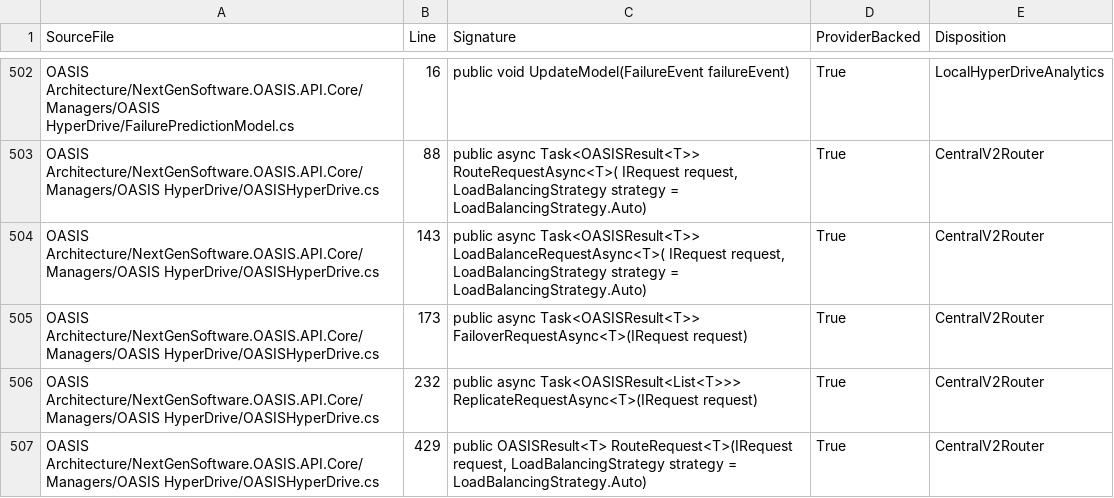
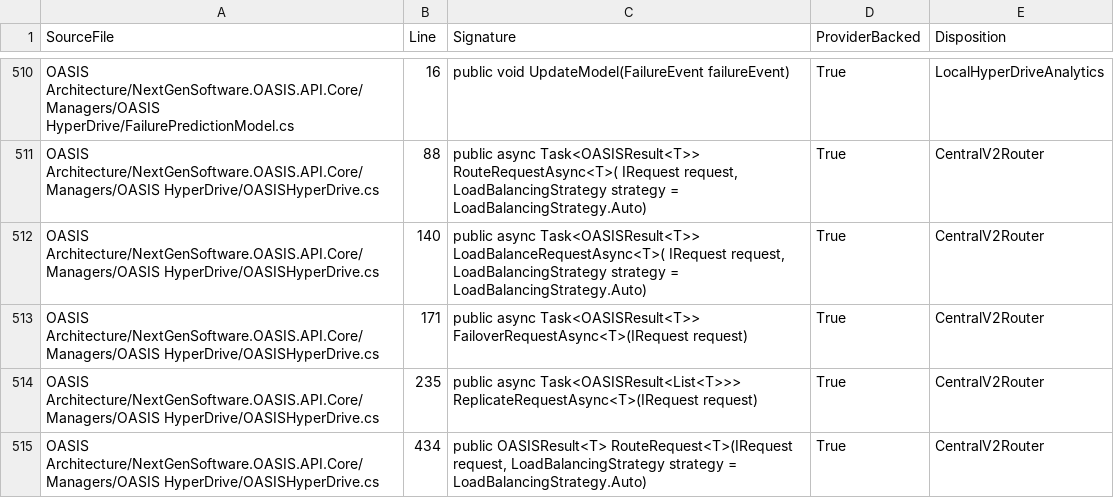
Before and after one commit to NextGenSoftwareUK/OASIS, a CSV file: Docs/WIP/HyperDrive-Providers/HYPERDRIVE_V2_PUBLIC_MANAGER_METHOD_MANIFEST.csv, drawn as a sheet; only a part is shown, gaps mark what is left out; the diff covers the shown part only.

```diff
--- a/Docs/WIP/HyperDrive-Providers/HYPERDRIVE_V2_PUBLIC_MANAGER_METHOD_MANIFEST.csv
+++ b/Docs/WIP/HyperDrive-Providers/HYPERDRIVE_V2_PUBLIC_MANAGER_METHOD_MANIFEST.csv
@@ -503,5 +511,5 @@
 "OASIS Architecture/NextGenSoftware.OASIS.API.Core/Managers/OASIS HyperDrive/OASISHyperDrive.cs","88","public async Task<OASISResult<T>> RouteRequestAsync<T>( IRequest request, LoadBalancingStrategy strategy = LoadBalancingStrategy.Auto)","True","CentralV2Router"
-"OASIS Architecture/NextGenSoftware.OASIS.API.Core/Managers/OASIS HyperDrive/OASISHyperDrive.cs","143","public async Task<OASISResult<T>> LoadBalanceRequestAsync<T>( IRequest request, LoadBalancingStrategy strategy = LoadBalancingStrategy.Auto)","True","CentralV2Router"
-"OASIS Architecture/NextGenSoftware.OASIS.API.Core/Managers/OASIS HyperDrive/OASISHyperDrive.cs","173","public async Task<OASISResult<T>> FailoverRequestAsync<T>(IRequest request)","True","CentralV2Router"
-"OASIS Architecture/NextGenSoftware.OASIS.API.Core/Managers/OASIS HyperDrive/OASISHyperDrive.cs","232","public async Task<OASISResult<List<T>>> ReplicateRequestAsync<T>(IRequest request)","True","CentralV2Router"
-"OASIS Architecture/NextGenSoftware.OASIS.API.Core/Managers/OASIS HyperDrive/OASISHyperDrive.cs","429","public OASISResult<T> RouteRequest<T>(IRequest request, LoadBalancingStrategy strategy = LoadBalancingStrategy.Auto)","True","CentralV2Router"
+"OASIS Architecture/NextGenSoftware.OASIS.API.Core/Managers/OASIS HyperDrive/OASISHyperDrive.cs","140","public async Task<OASISResult<T>> LoadBalanceRequestAsync<T>( IRequest request, LoadBalancingStrategy strategy = LoadBalancingStrategy.Auto)","True","CentralV2Router"
+"OASIS Architecture/NextGenSoftware.OASIS.API.Core/Managers/OASIS HyperDrive/OASISHyperDrive.cs","171","public async Task<OASISResult<T>> FailoverRequestAsync<T>(IRequest request)","True","CentralV2Router"
+"OASIS Architecture/NextGenSoftware.OASIS.API.Core/Managers/OASIS HyperDrive/OASISHyperDrive.cs","235","public async Task<OASISResult<List<T>>> ReplicateRequestAsync<T>(IRequest request)","True","CentralV2Router"
+"OASIS Architecture/NextGenSoftware.OASIS.API.Core/Managers/OASIS HyperDrive/OASISHyperDrive.cs","434","public OASISResult<T> RouteRequest<T>(IRequest request, LoadBalancingStrategy strategy = LoadBalancingStrategy.Auto)","True","CentralV2Router"
```
Also changed, not shown: 8 added rows and 24 edited cells elsewhere in this file.
